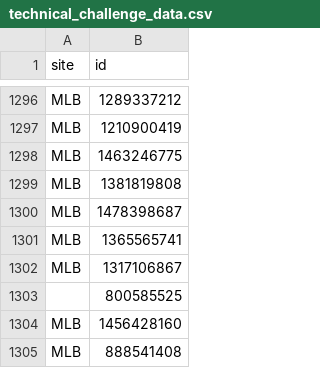
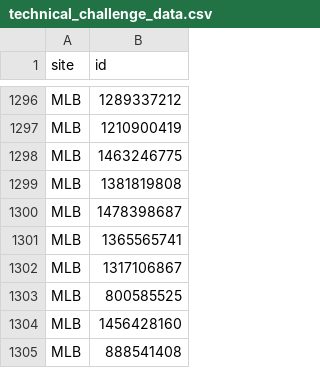
Before and after one commit to Alejoles/RetoMeli, a CSV file: files/technical_challenge_data.csv (was technical_challenge_data.csv), drawn as a sheet; only a part is shown, gaps mark what is left out.

Commit message:
mitad de teorico, lectura de data realizada, falta API, actualmente no funciona

```diff
--- a/technical_challenge_data.csv
+++ b/files/technical_challenge_data.csv
@@ -1302,3 +1302,3 @@ MLB,1365565741
 MLB,1317106867
-,800585525
+MLB,800585525
 MLB,1456428160
```
Also changed, not shown: 21 other files.
